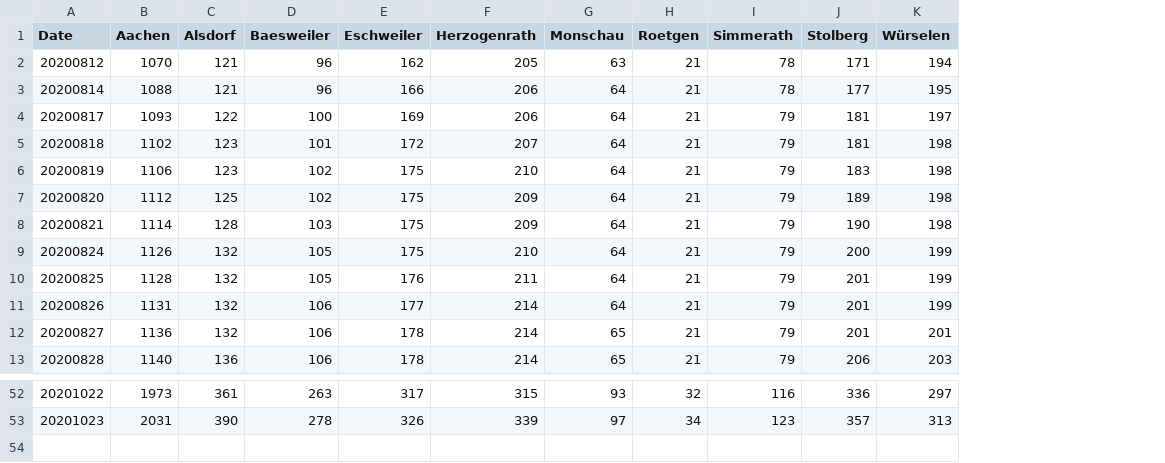
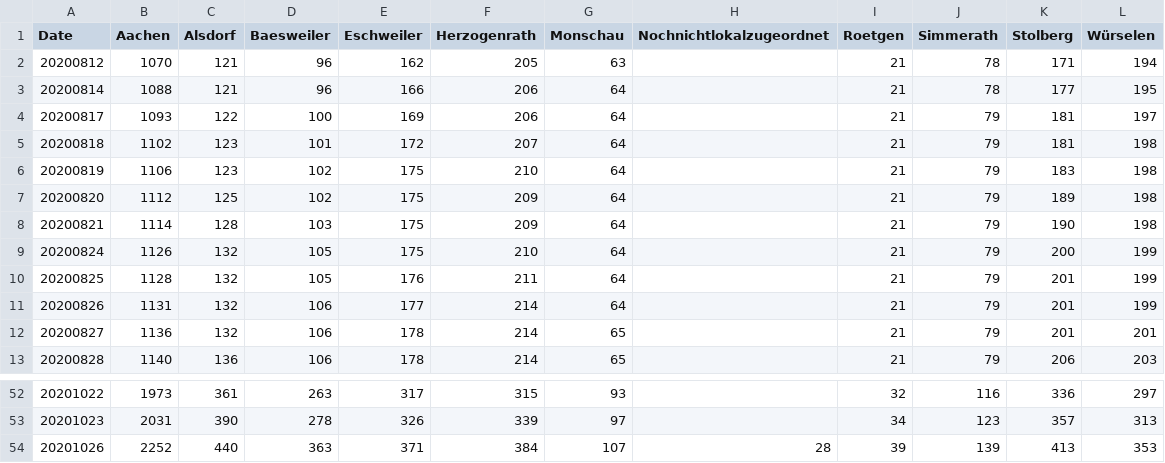
Before and after one commit to Baconwolf/AachenCoronaData, a CSV file: totalcases.csv, drawn as a sheet; only a part is shown, gaps mark what is left out; the diff names each change by its address in the sheet, - before the commit and + after, or states it on an @@ line.

Commit message:
updated data 2020-10-26

```diff
--- a/totalcases.csv
+++ b/totalcases.csv
+column H (Nochnichtlokalzugeordnet), empty
+row 54: 20201026 | 2252 | 440 | 363 | 371 | 384 | 107 | 28 | 39 | 139 | 413 | 353
```
Also changed, not shown: activecases.csv, 3 other files.
